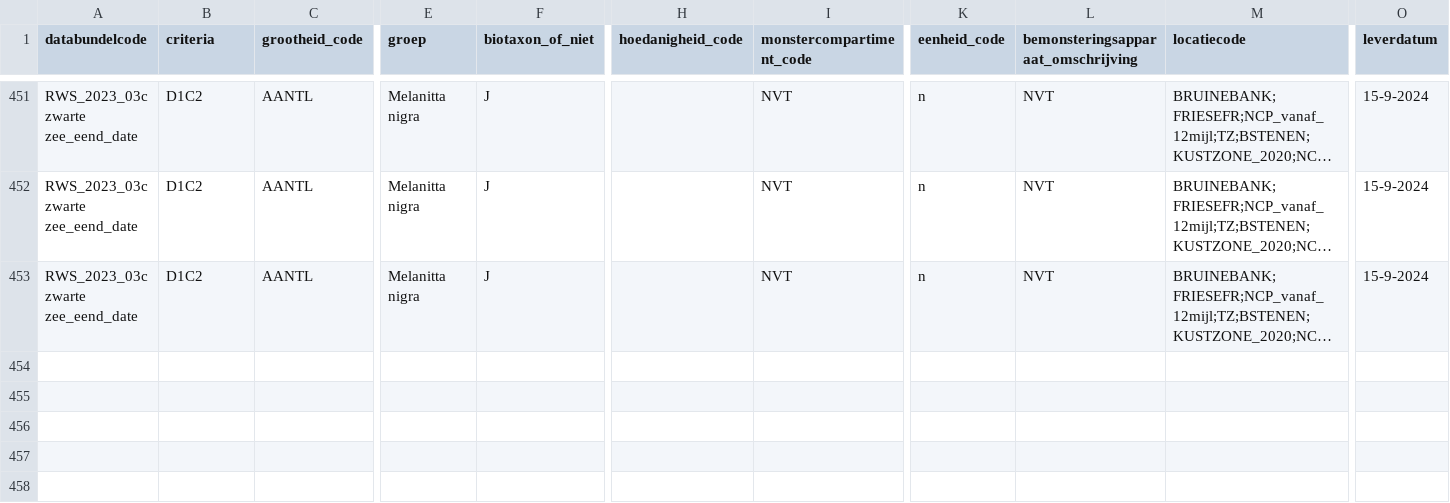
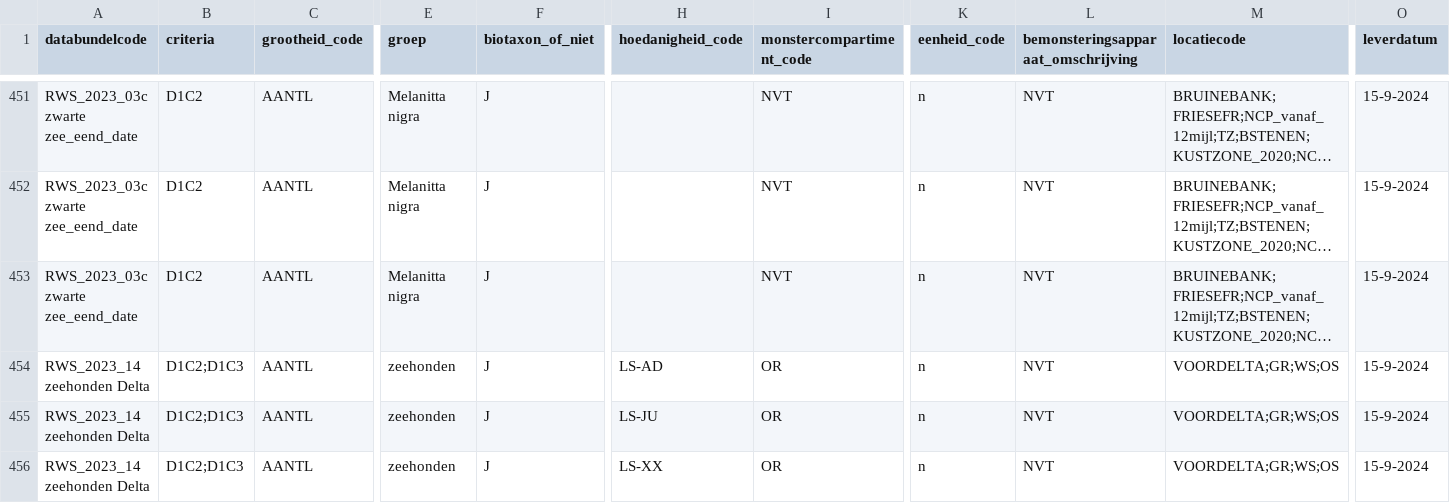
Before and after one commit to openearth/krmvalidatie, a CSV file: data/validatielijst.csv, drawn as a sheet; only a part is shown, gaps mark what is left out; long unchanged cells end in …; rows hold the shown columns only; the diff names each change by its address in the sheet, - before the commit and + after, or states it on an @@ line.

Commit message:
update validatielijst bundel 14 zeehond 2023

```diff
--- a/data/validatielijst.csv
+++ b/data/validatielijst.csv
+row 454: RWS_2023_14 zeehonden Delta | D1C2;D1C3 | AANTL | zeehonden | J | LS-AD | OR | n | NVT | VOORDELTA;GR;WS;OS | 15-9-2024
+row 455: RWS_2023_14 zeehonden Delta | D1C2;D1C3 | AANTL | zeehonden | J | LS-JU | OR | n | NVT | VOORDELTA;GR;WS;OS | 15-9-2024
+row 456: RWS_2023_14 zeehonden Delta | D1C2;D1C3 | AANTL | zeehonden | J | LS-XX | OR | n | NVT | VOORDELTA;GR;WS;OS | 15-9-2024
```
